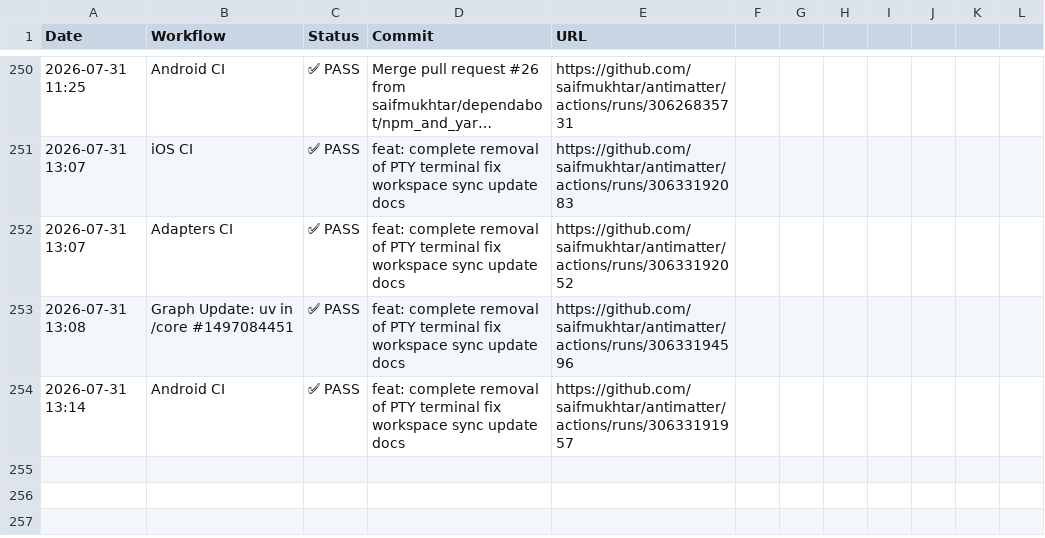
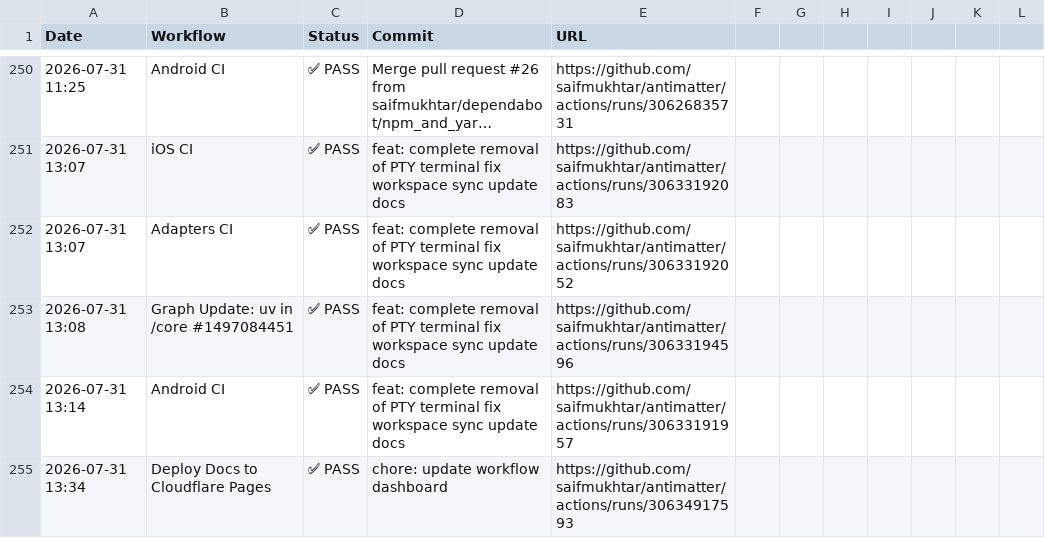
Before and after one commit to saifmukhtar/antimatter, a CSV file: .github/ci-logs/workflow_logs.csv, drawn as a sheet; only a part is shown, gaps mark what is left out; long unchanged cells end in …; the diff names each change by its address in the sheet, - before the commit and + after, or states it on an @@ line.

```diff
--- a/.github/ci-logs/workflow_logs.csv
+++ b/.github/ci-logs/workflow_logs.csv
+row 255: 2026-07-31 13:34 | Deploy Docs to Cloudflare Pages | ✅ PASS | chore: update workflow dashboard | https://github.com/saifmukhtar/antimatter/actions/runs/30634917593
```
Also changed, not shown: 1 other file.
